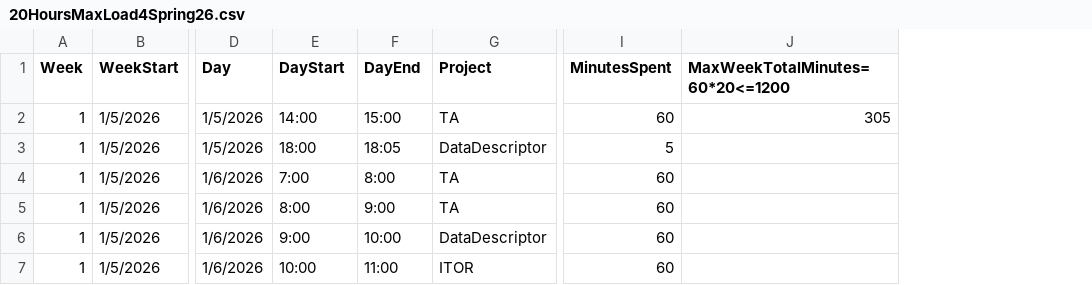
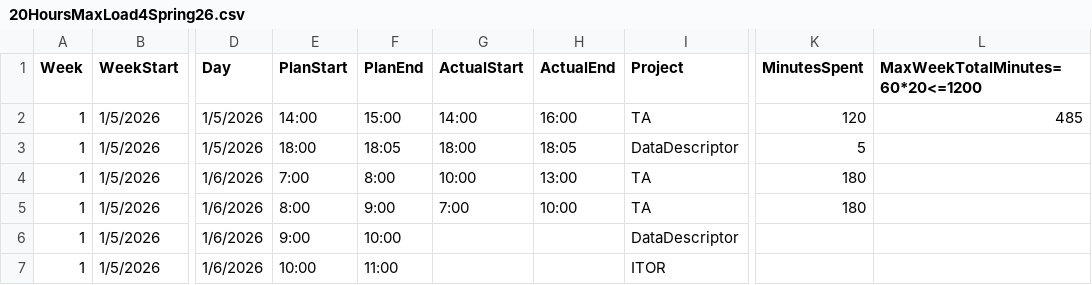
Before and after one commit to mutingma123/2026SpringTAHoursLoad, a CSV file: 20HoursMaxLoad4Spring26.csv, drawn as a sheet; only a part is shown, gaps mark what is left out; addresses are those after the commit; the diff names each change by its address in the sheet, - before the commit and + after, or states it on an @@ line.

Commit message:
Refactor TA hours CSV to correct time entries and improve formatting

```diff
--- a/20HoursMaxLoad4Spring26.csv
+++ b/20HoursMaxLoad4Spring26.csv
+column G (ActualStart), rows 2-5: 14:00 | 18:00 | 10:00 | 7:00
+column H (ActualEnd), rows 2-5: 16:00 | 18:05 | 13:00 | 10:00
-E1: DayStart
+E1: PlanStart
-F1: DayEnd
+F1: PlanEnd
-K2 (MinutesSpent): 60
+K2 (MinutesSpent): 120
-L2 (MaxWeekTotalMinutes=60*20<=1200): 305
+L2 (MaxWeekTotalMinutes=60*20<=1200): 485
-K4:K5 (MinutesSpent): 60
+K4:K5 (MinutesSpent): 180
-K6:K7 (MinutesSpent): 60
+K6:K7 (MinutesSpent): (empty)
```
